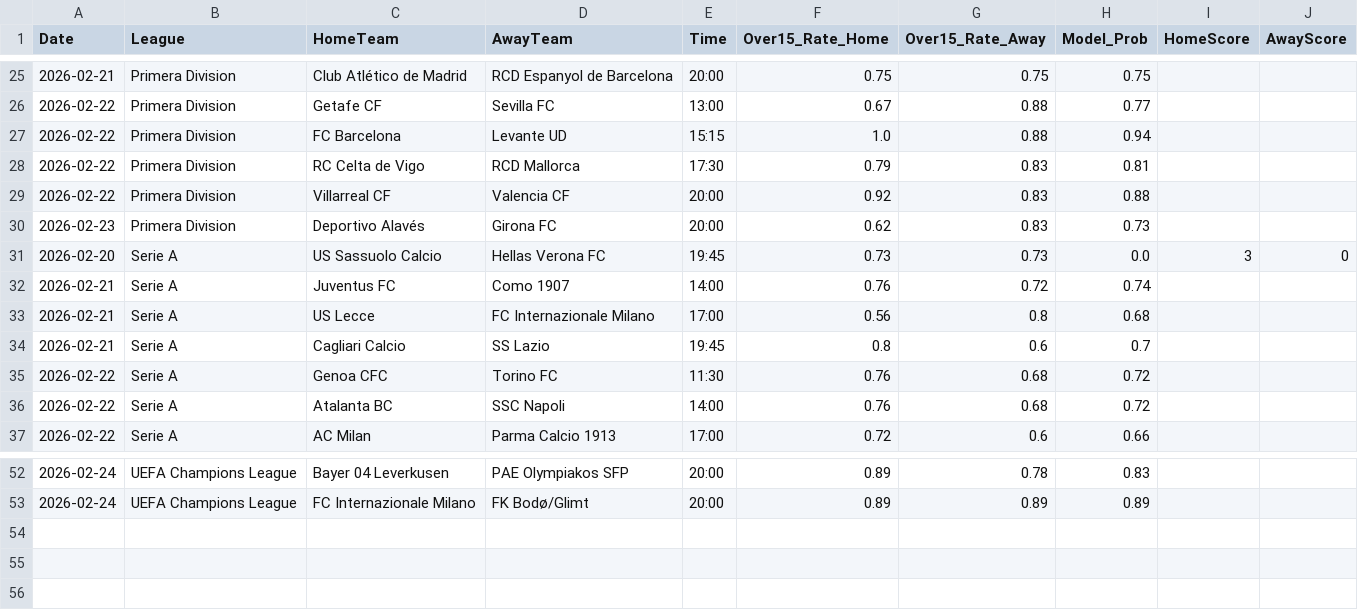
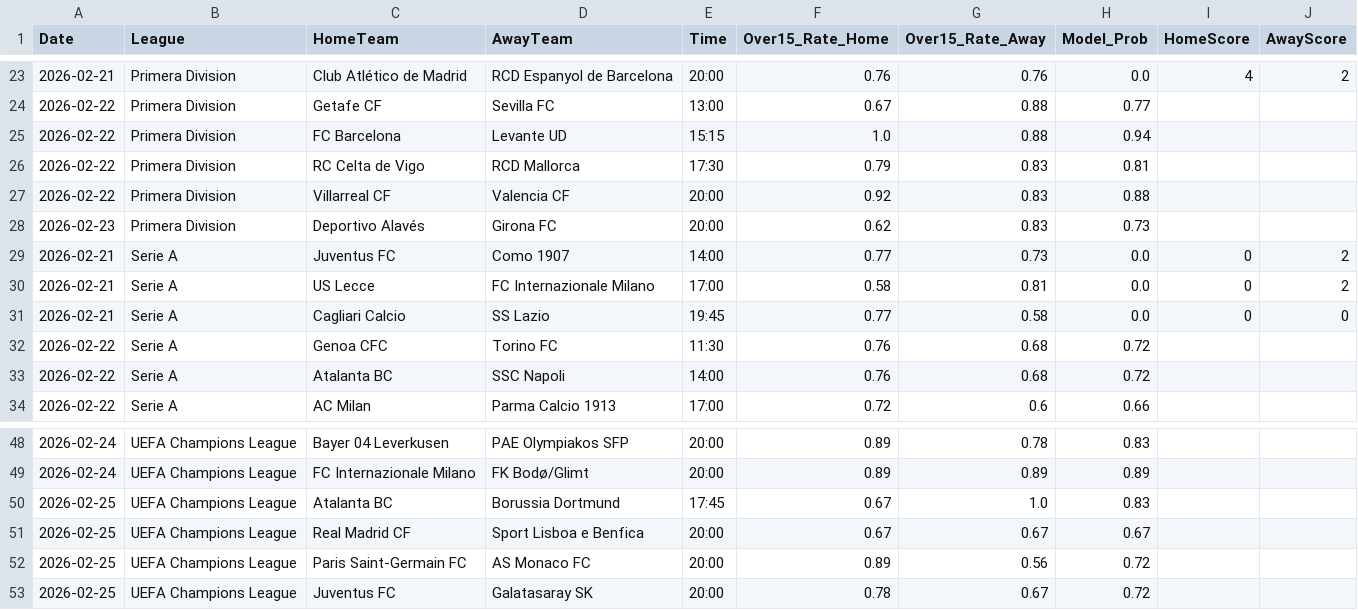
Before and after one commit to Simplykay/kays-Super-Predictor, a CSV file: predictions.csv, drawn as a sheet; only a part is shown, gaps mark what is left out; the diff covers the shown part only.

```diff
--- a/predictions.csv
+++ b/predictions.csv
@@ -25,2 +23,2 @@ Date,League,HomeTeam,AwayTeam,Time,Over15_Rate_Home,Over15_Rate_Away,Model_Prob,
-2026-02-21,Primera Division,Club Atlético de Madrid,RCD Espanyol de Barcelona,20:00,0.75,0.75,0.75,,
+2026-02-21,Primera Division,Club Atlético de Madrid,RCD Espanyol de Barcelona,20:00,0.76,0.76,0.0,4,2
 2026-02-22,Primera Division,Getafe CF,Sevilla FC,13:00,0.67,0.88,0.77,,
@@ -30,6 +28,5 @@ Date,League,HomeTeam,AwayTeam,Time,Over15_Rate_Home,Over15_Rate_Away,Model_Prob,
 2026-02-23,Primera Division,Deportivo Alavés,Girona FC,20:00,0.62,0.83,0.73,,
-2026-02-20,Serie A,US Sassuolo Calcio,Hellas Verona FC,19:45,0.73,0.73,0.0,3,0
-2026-02-21,Serie A,Juventus FC,Como 1907,14:00,0.76,0.72,0.74,,
-2026-02-21,Serie A,US Lecce,FC Internazionale Milano,17:00,0.56,0.8,0.68,,
-2026-02-21,Serie A,Cagliari Calcio,SS Lazio,19:45,0.8,0.6,0.7,,
+2026-02-21,Serie A,Juventus FC,Como 1907,14:00,0.77,0.73,0.0,0,2
+2026-02-21,Serie A,US Lecce,FC Internazionale Milano,17:00,0.58,0.81,0.0,0,2
+2026-02-21,Serie A,Cagliari Calcio,SS Lazio,19:45,0.77,0.58,0.0,0,0
 2026-02-22,Serie A,Genoa CFC,Torino FC,11:30,0.76,0.68,0.72,,
@@ -53 +49,5 @@ Date,League,HomeTeam,AwayTeam,Time,Over15_Rate_Home,Over15_Rate_Away,Model_Prob,
 2026-02-24,UEFA Champions League,FC Internazionale Milano,FK Bodø/Glimt,20:00,0.89,0.89,0.89,,
+2026-02-25,UEFA Champions League,Atalanta BC,Borussia Dortmund,17:45,0.67,1.0,0.83,,
+2026-02-25,UEFA Champions League,Real Madrid CF,Sport Lisboa e Benfica,20:00,0.67,0.67,0.67,,
+2026-02-25,UEFA Champions League,Paris Saint-Germain FC,AS Monaco FC,20:00,0.89,0.56,0.72,,
+2026-02-25,UEFA Champions League,Juventus FC,Galatasaray SK,20:00,0.78,0.67,0.72,,
```
Also changed, not shown: 3 removed rows and 73 edited cells elsewhere in this file.
